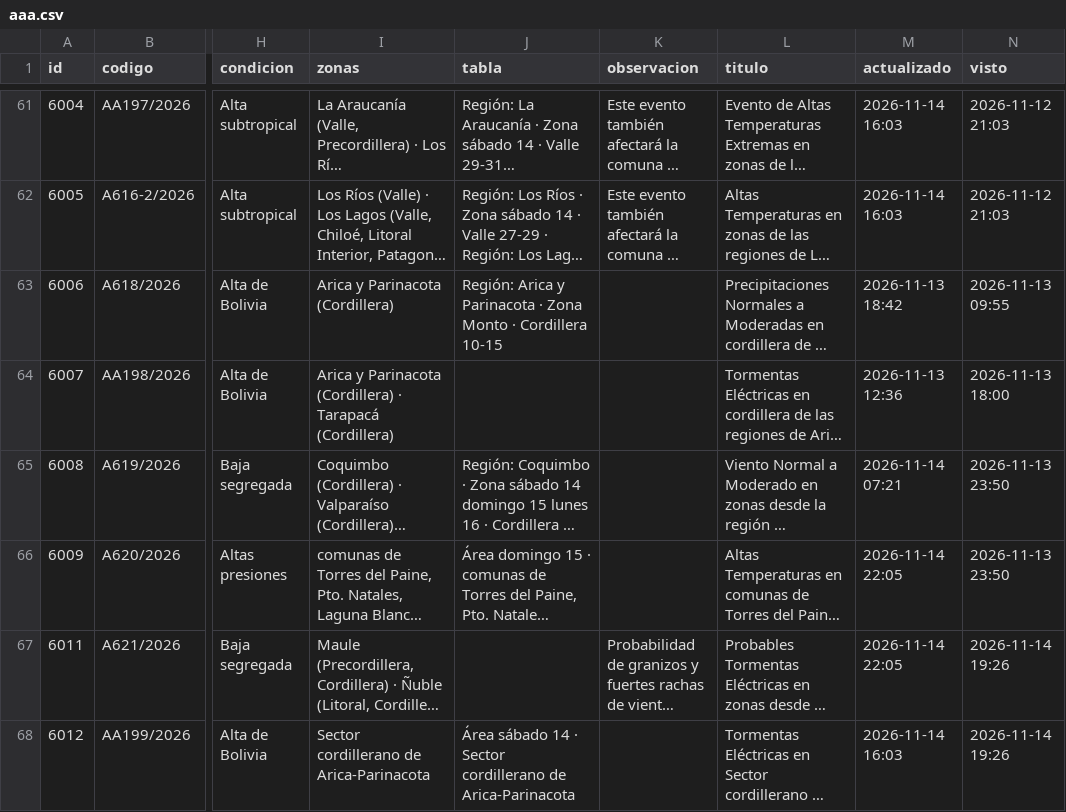
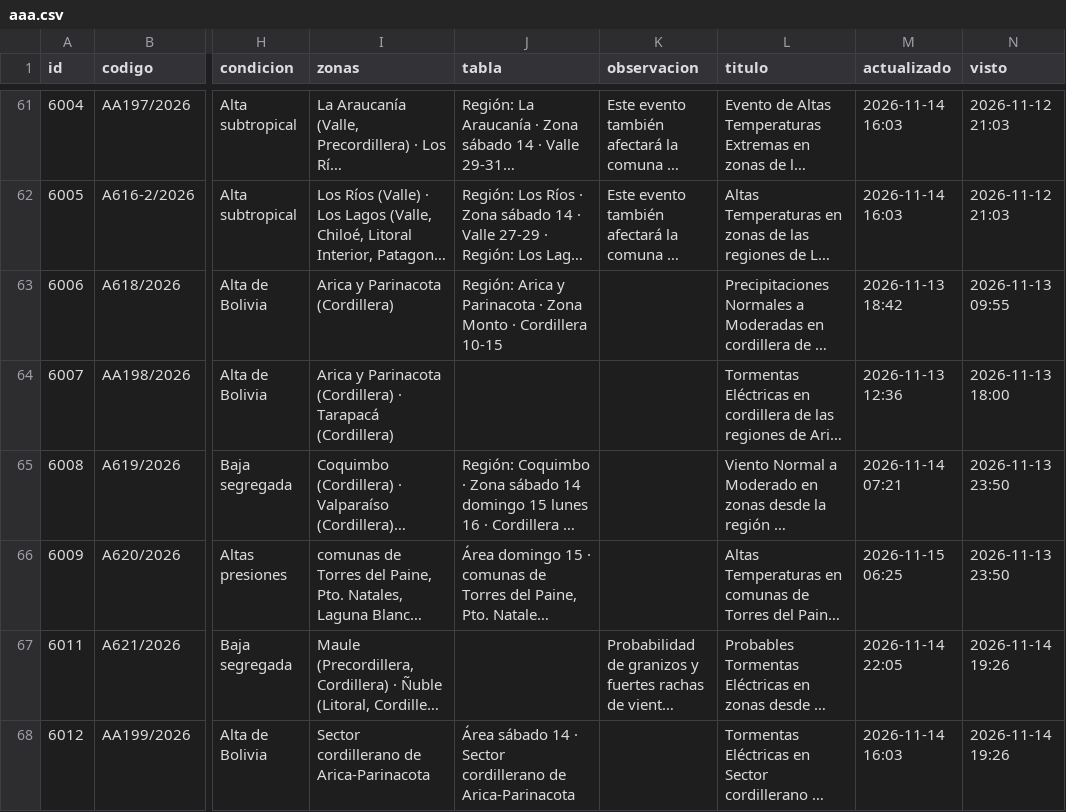
Before and after one commit to PanchoDigevo/earth2-chile-verificacion, a CSV file: estaciones/datos/dmc_pron/aaa.csv, drawn as a sheet; only a part is shown, gaps mark what is left out; long unchanged cells end in …; the diff covers the shown part only; the diff names each change by its address in the sheet, - before the commit and + after, or states it on an @@ line.

```diff
--- a/estaciones/datos/dmc_pron/aaa.csv
+++ b/estaciones/datos/dmc_pron/aaa.csv
-M66 (actualizado): 2026-11-14 22:05
+M66 (actualizado): 2026-11-15 06:25
```
Also changed, not shown: 2 added rows and 7 edited cells elsewhere in this file, estaciones/datos/dmc_extremos.csv, estaciones/datos/dmc_pron/boletin.csv, 11 other files.
